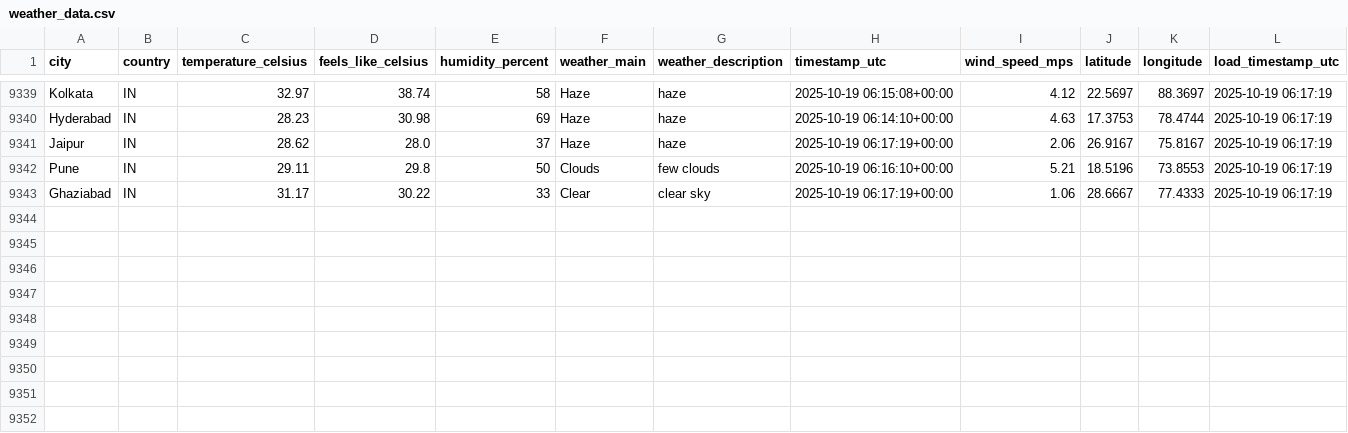
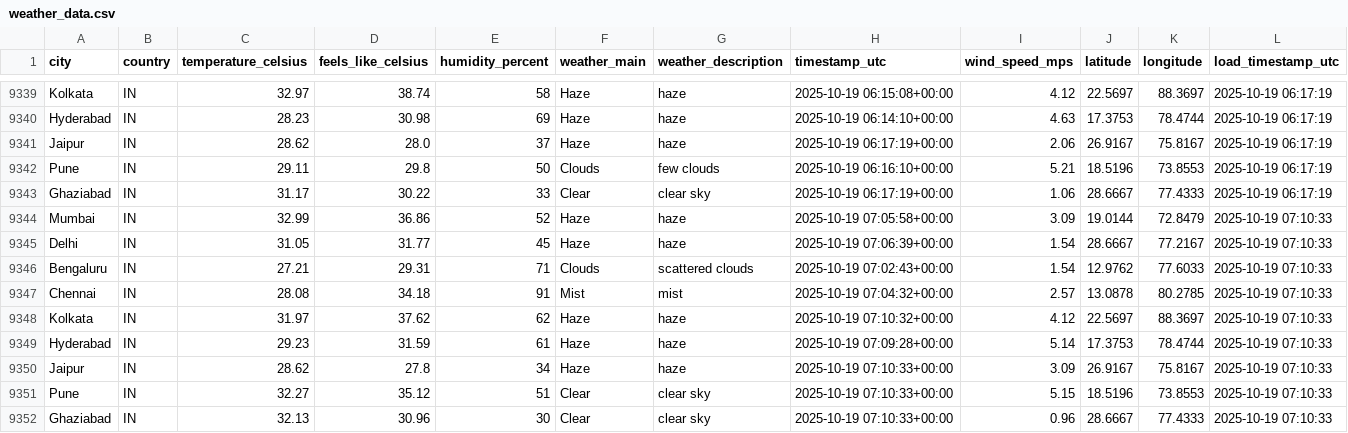
Before and after one commit to 4yushraman-jpg/weather-dashboard, a CSV file: weather_data.csv, drawn as a sheet; only a part is shown, gaps mark what is left out.

```diff
--- a/weather_data.csv
+++ b/weather_data.csv
@@ -9343 +9343,10 @@ Pune,IN,29.11,29.8,50,Clouds,few clouds,2025-10-19 06:16:10+00:00,5.21,18.5196,7
 Ghaziabad,IN,31.17,30.22,33,Clear,clear sky,2025-10-19 06:17:19+00:00,1.06,28.6667,77.4333,2025-10-19 06:17:19
+Mumbai,IN,32.99,36.86,52,Haze,haze,2025-10-19 07:05:58+00:00,3.09,19.0144,72.8479,2025-10-19 07:10:33
+Delhi,IN,31.05,31.77,45,Haze,haze,2025-10-19 07:06:39+00:00,1.54,28.6667,77.2167,2025-10-19 07:10:33
+Bengaluru,IN,27.21,29.31,71,Clouds,scattered clouds,2025-10-19 07:02:43+00:00,1.54,12.9762,77.6033,2025-10-19 07:10:33
+Chennai,IN,28.08,34.18,91,Mist,mist,2025-10-19 07:04:32+00:00,2.57,13.0878,80.2785,2025-10-19 07:10:33
+Kolkata,IN,31.97,37.62,62,Haze,haze,2025-10-19 07:10:32+00:00,4.12,22.5697,88.3697,2025-10-19 07:10:33
+Hyderabad,IN,29.23,31.59,61,Haze,haze,2025-10-19 07:09:28+00:00,5.14,17.3753,78.4744,2025-10-19 07:10:33
+Jaipur,IN,28.62,27.8,34,Haze,haze,2025-10-19 07:10:33+00:00,3.09,26.9167,75.8167,2025-10-19 07:10:33
+Pune,IN,32.27,35.12,51,Clear,clear sky,2025-10-19 07:10:33+00:00,5.15,18.5196,73.8553,2025-10-19 07:10:33
+Ghaziabad,IN,32.13,30.96,30,Clear,clear sky,2025-10-19 07:10:33+00:00,0.96,28.6667,77.4333,2025-10-19 07:10:33
```
Also changed, not shown: 1 other file.
